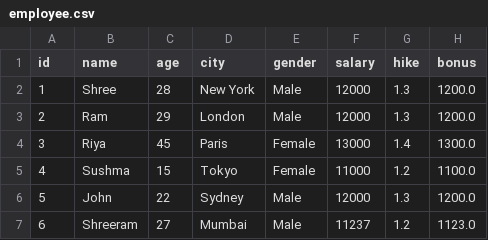
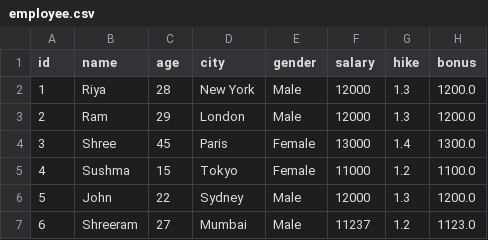
Before and after one commit to shreeramparab/Data-Analytics-Study-Material-, a CSV file: pandas/employee.csv, drawn as a sheet; the diff names each change by its address in the sheet, - before the commit and + after, or states it on an @@ line.

```diff
--- a/pandas/employee.csv
+++ b/pandas/employee.csv
-B2 (name): Shree
+B2 (name): Riya
-B4 (name): Riya
+B4 (name): Shree
```
Also changed, not shown: 1 other file.
